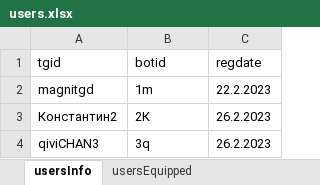
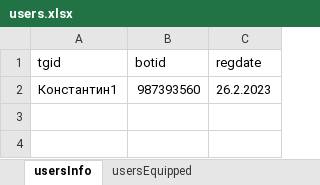
Before and after one commit to MaGNitGD/valoshopbot, an Excel workbook: ValoShop/users.xlsx, sheet usersInfo, drawn as a sheet; values as stored, in another font and other column widths than the file's, no borders; removed rows and columns are numbered as before the commit, all else as after; the diff names each change by its address in the sheet, - before the commit and + after, or states it on an @@ line.

Commit message:
fixed registration
now botid is telegram id (message.from_user.id)

```diff
--- a/ValoShop/users.xlsx (sheet usersInfo)
+++ b/ValoShop/users.xlsx (sheet usersInfo)
-row 2: magnitgd | 1m | 22.2.2023
-A2 (tgid): Константин2
+A2 (tgid): Константин1
-B2 (botid): 2К
+B2 (botid): 987393560
-row 4: qiviCHAN3 | 3q | 26.2.2023
```
Also changed, not shown: sheet usersEquipped, 1 other file.
